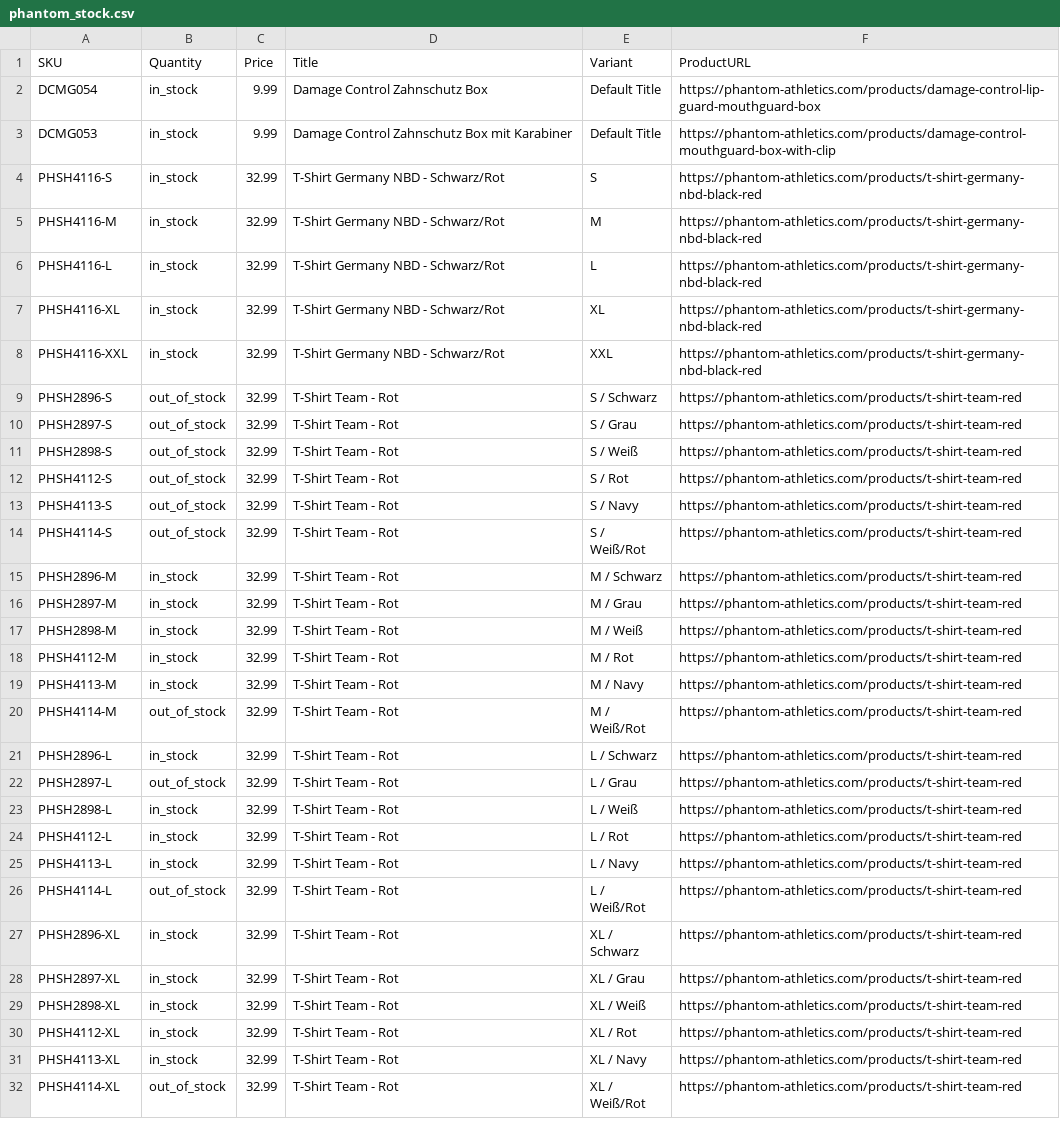
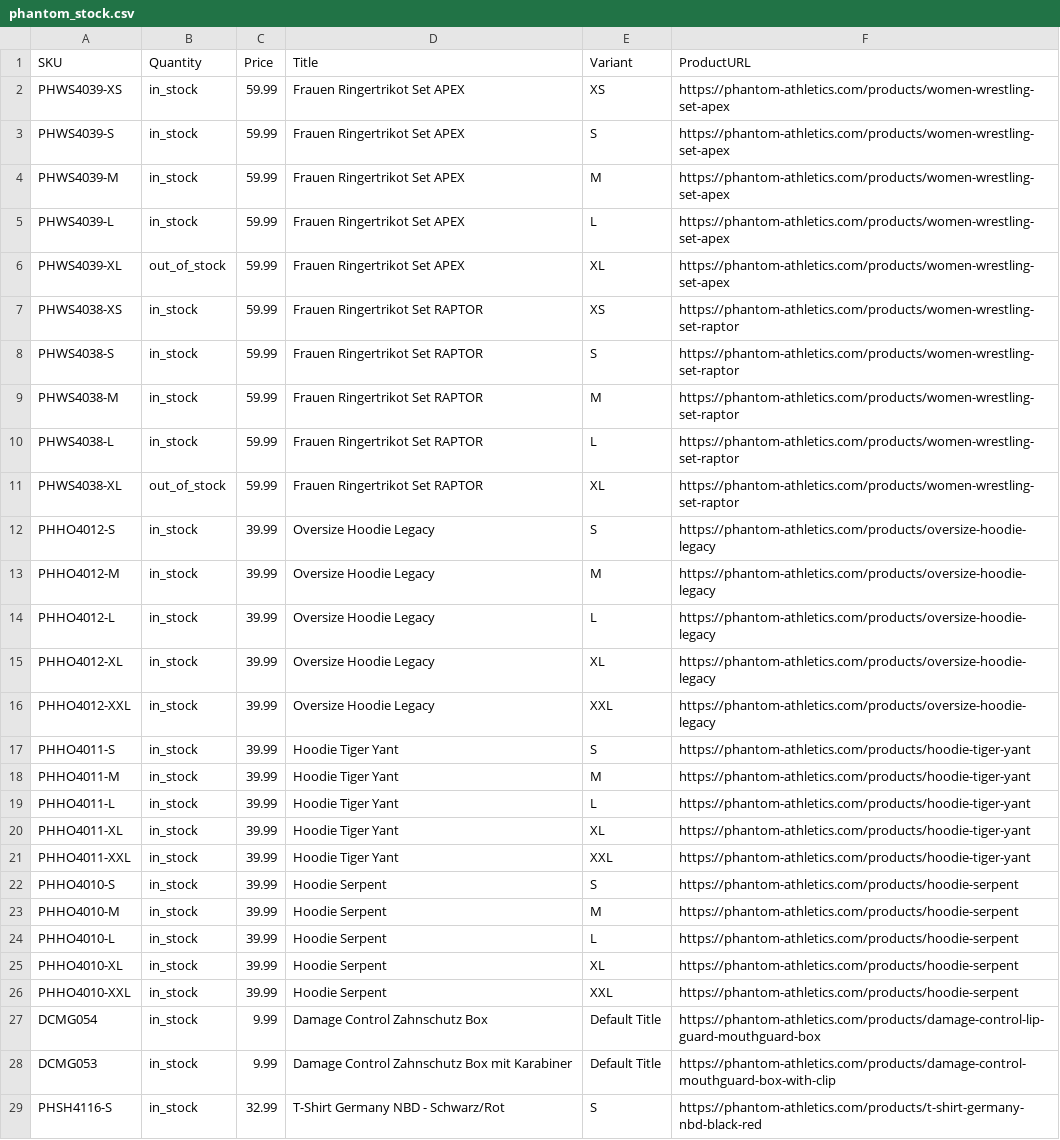
Before and after one commit to tomvanderkooij/phantom-stock, a CSV file: phantom_stock.csv, drawn as a sheet; only a part is shown; the shorter side is filled out with more unchanged rows; the diff covers the shown part only; the diff names each change by its address in the sheet, - before the commit and + after, or states it on an @@ line.

```diff
--- a/phantom_stock.csv
+++ b/phantom_stock.csv
+row 2: PHWS4039-XS | in_stock | 59.99 | Frauen Ringertrikot Set APEX | XS | https://phantom-athletics.com/products/women-wrestling-set-apex
+row 3: PHWS4039-S | in_stock | 59.99 | Frauen Ringertrikot Set APEX | S | https://phantom-athletics.com/products/women-wrestling-set-apex
+row 4: PHWS4039-M | in_stock | 59.99 | Frauen Ringertrikot Set APEX | M | https://phantom-athletics.com/products/women-wrestling-set-apex
+row 5: PHWS4039-L | in_stock | 59.99 | Frauen Ringertrikot Set APEX | L | https://phantom-athletics.com/products/women-wrestling-set-apex
+row 6: PHWS4039-XL | out_of_stock | 59.99 | Frauen Ringertrikot Set APEX | XL | https://phantom-athletics.com/products/women-wrestling-set-apex
+row 7: PHWS4038-XS | in_stock | 59.99 | Frauen Ringertrikot Set RAPTOR | XS | https://phantom-athletics.com/products/women-wrestling-set-raptor
+row 8: PHWS4038-S | in_stock | 59.99 | Frauen Ringertrikot Set RAPTOR | S | https://phantom-athletics.com/products/women-wrestling-set-raptor
+row 9: PHWS4038-M | in_stock | 59.99 | Frauen Ringertrikot Set RAPTOR | M | https://phantom-athletics.com/products/women-wrestling-set-raptor
+row 10: PHWS4038-L | in_stock | 59.99 | Frauen Ringertrikot Set RAPTOR | L | https://phantom-athletics.com/products/women-wrestling-set-raptor
+row 11: PHWS4038-XL | out_of_stock | 59.99 | Frauen Ringertrikot Set RAPTOR | XL | https://phantom-athletics.com/products/women-wrestling-set-raptor
+row 12: PHHO4012-S | in_stock | 39.99 | Oversize Hoodie Legacy | S | https://phantom-athletics.com/products/oversize-hoodie-legacy
+row 13: PHHO4012-M | in_stock | 39.99 | Oversize Hoodie Legacy | M | https://phantom-athletics.com/products/oversize-hoodie-legacy
+row 14: PHHO4012-L | in_stock | 39.99 | Oversize Hoodie Legacy | L | https://phantom-athletics.com/products/oversize-hoodie-legacy
+row 15: PHHO4012-XL | in_stock | 39.99 | Oversize Hoodie Legacy | XL | https://phantom-athletics.com/products/oversize-hoodie-legacy
+row 16: PHHO4012-XXL | in_stock | 39.99 | Oversize Hoodie Legacy | XXL | https://phantom-athletics.com/products/oversize-hoodie-legacy
+row 17: PHHO4011-S | in_stock | 39.99 | Hoodie Tiger Yant | S | https://phantom-athletics.com/products/hoodie-tiger-yant
+row 18: PHHO4011-M | in_stock | 39.99 | Hoodie Tiger Yant | M | https://phantom-athletics.com/products/hoodie-tiger-yant
+row 19: PHHO4011-L | in_stock | 39.99 | Hoodie Tiger Yant | L | https://phantom-athletics.com/products/hoodie-tiger-yant
+row 20: PHHO4011-XL | in_stock | 39.99 | Hoodie Tiger Yant | XL | https://phantom-athletics.com/products/hoodie-tiger-yant
+row 21: PHHO4011-XXL | in_stock | 39.99 | Hoodie Tiger Yant | XXL | https://phantom-athletics.com/products/hoodie-tiger-yant
+row 22: PHHO4010-S | in_stock | 39.99 | Hoodie Serpent | S | https://phantom-athletics.com/products/hoodie-serpent
+row 23: PHHO4010-M | in_stock | 39.99 | Hoodie Serpent | M | https://phantom-athletics.com/products/hoodie-serpent
+row 24: PHHO4010-L | in_stock | 39.99 | Hoodie Serpent | L | https://phantom-athletics.com/products/hoodie-serpent
+row 25: PHHO4010-XL | in_stock | 39.99 | Hoodie Serpent | XL | https://phantom-athletics.com/products/hoodie-serpent
+row 26: PHHO4010-XXL | in_stock | 39.99 | Hoodie Serpent | XXL | https://phantom-athletics.com/products/hoodie-serpent
```
Also changed, not shown: 16 edited cells elsewhere in this file.
